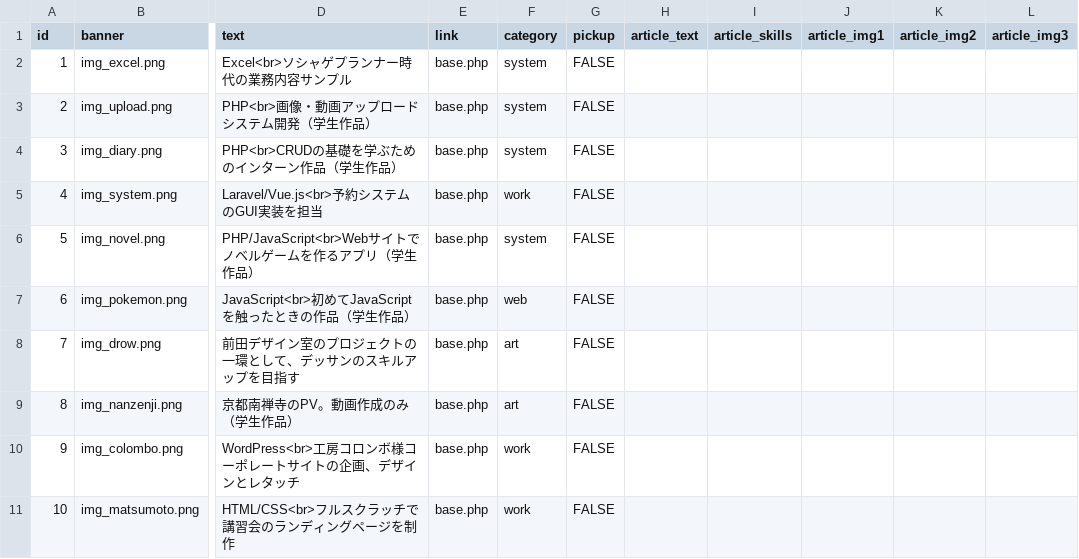
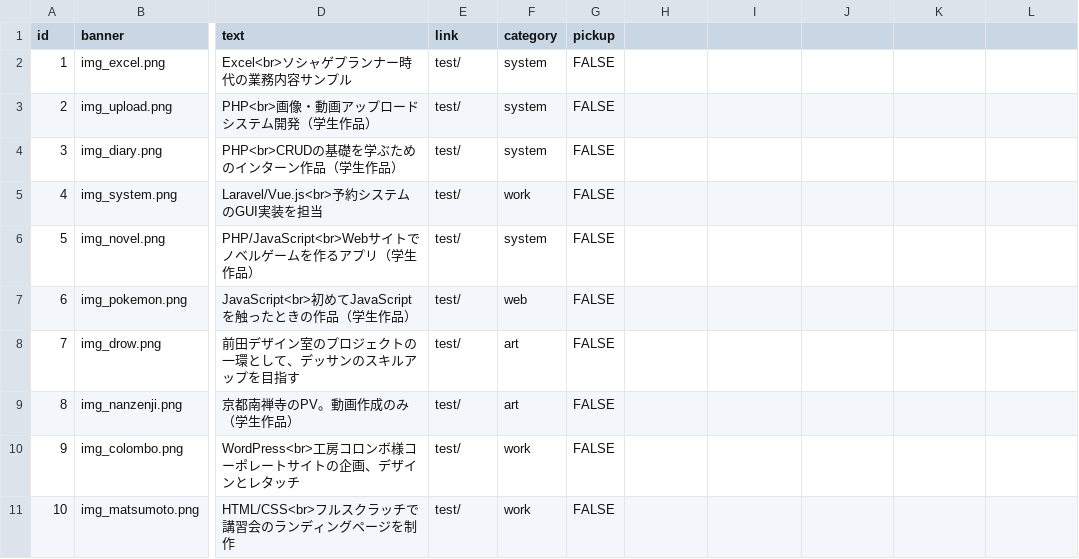
Before and after one commit to LevelDrain/-portfolio_v4, a CSV file: portfolio_v4/shared/csv/system.csv, drawn as a sheet; only a part is shown, gaps mark what is left out; the diff covers the shown part only; the diff names each change by its address in the sheet, - before the commit and + after, or states it on an @@ line.

```diff
--- a/portfolio_v4/shared/csv/system.csv
+++ b/portfolio_v4/shared/csv/system.csv
-H1: article_text
+H1: (empty)
-I1: article_skills
+I1: (empty)
-J1: article_img1
+J1: (empty)
-K1: article_img2
+K1: (empty)
-L1: article_img3
+L1: (empty)
-E2:E11 (link): base.php
+E2:E11 (link): test/
```
Also changed, not shown: 13 edited cells elsewhere in this file, 2 other files.
